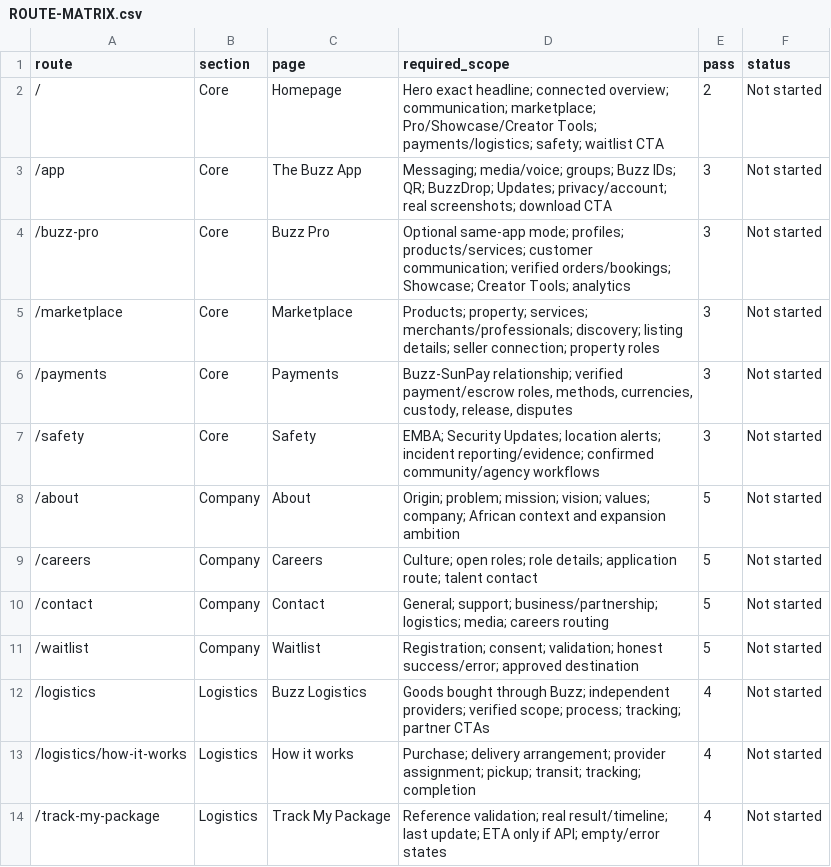
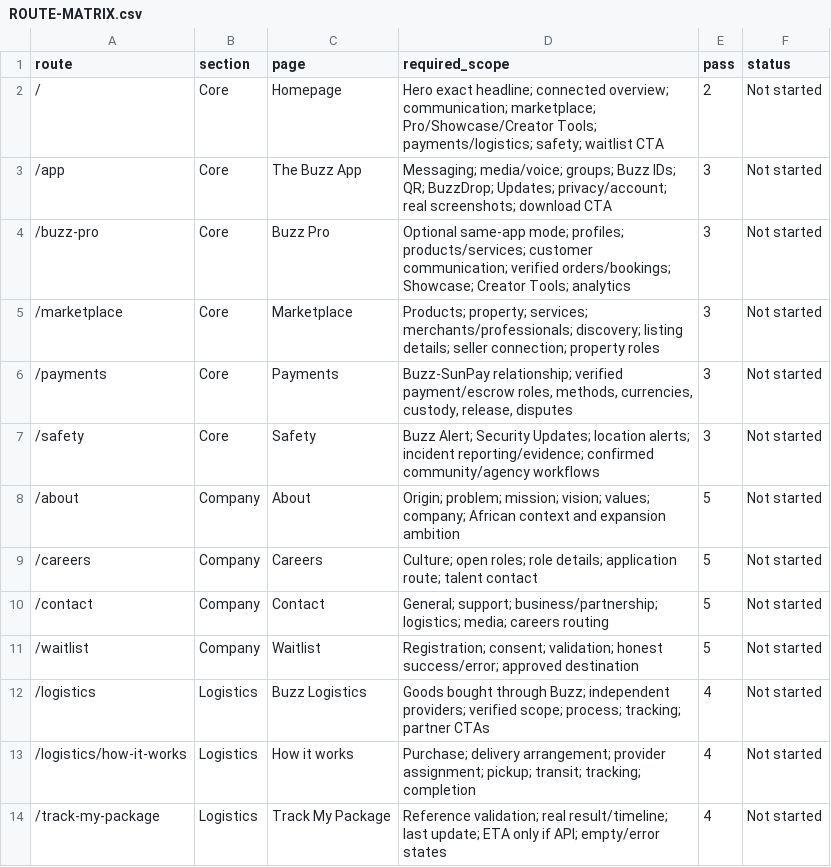
Before and after one commit to Shadd1e/buzzsite, a CSV file: docs/ROUTE-MATRIX.csv, drawn as a sheet; only a part is shown.

```diff
--- a/docs/ROUTE-MATRIX.csv
+++ b/docs/ROUTE-MATRIX.csv
@@ -6,3 +6,3 @@ route,section,page,required_scope,pass,status
 /payments,Core,Payments,"Buzz-SunPay relationship; verified payment/escrow roles, methods, currencies, custody, release, disputes",3,Not started
-/safety,Core,Safety,"EMBA; Security Updates; location alerts; incident reporting/evidence; confirmed community/agency workflows",3,Not started
+/safety,Core,Safety,"Buzz Alert; Security Updates; location alerts; incident reporting/evidence; confirmed community/agency workflows",3,Not started
 /about,Company,About,"Origin; problem; mission; vision; values; company; African context and expansion ambition",5,Not started
```
Also changed, not shown: docs/FEATURE-VERIFICATION.csv, 16 other files.
